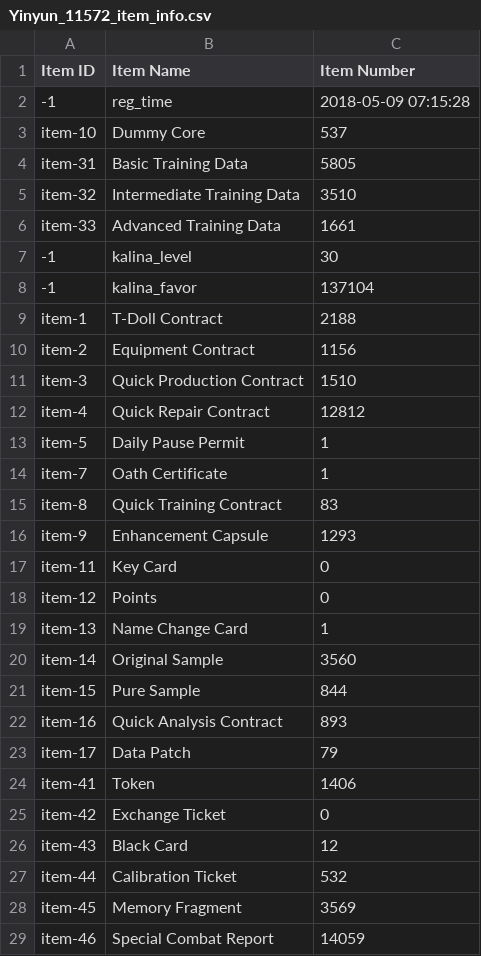
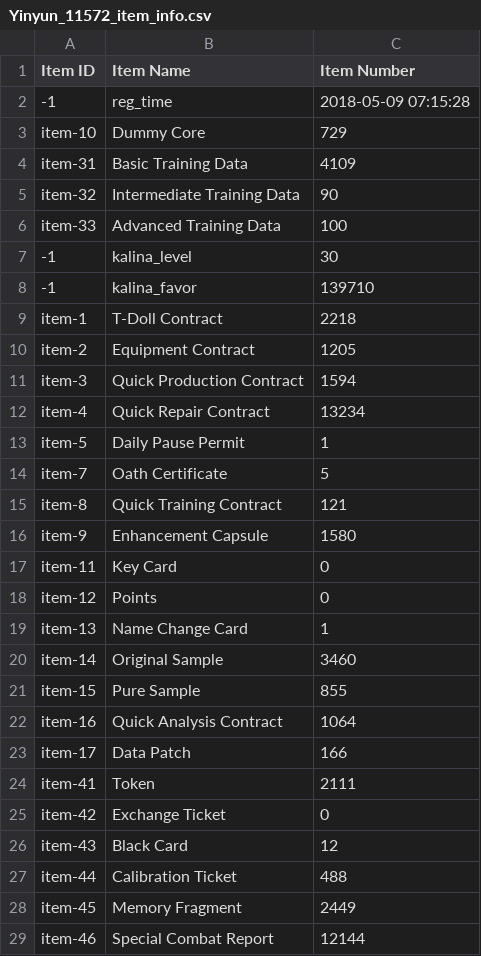
Before and after one commit to yinyun2715/Info, a CSV file: Yinyun_11572_item_info.csv, drawn as a sheet; only a part is shown; the diff covers the shown part only.

```diff
--- a/Yinyun_11572_item_info.csv
+++ b/Yinyun_11572_item_info.csv
@@ -2,16 +2,16 @@
 -1,reg_time,2018-05-09 07:15:28
-item-10,Dummy Core,537
-item-31,Basic Training Data,5805
-item-32,Intermediate Training Data,3510
-item-33,Advanced Training Data,1661
+item-10,Dummy Core,729
+item-31,Basic Training Data,4109
+item-32,Intermediate Training Data,90
+item-33,Advanced Training Data,100
 -1,kalina_level,30
--1,kalina_favor,137104
-item-1,T-Doll Contract,2188
-item-2,Equipment Contract,1156
-item-3,Quick Production Contract,1510
-item-4,Quick Repair Contract,12812
+-1,kalina_favor,139710
+item-1,T-Doll Contract,2218
+item-2,Equipment Contract,1205
+item-3,Quick Production Contract,1594
+item-4,Quick Repair Contract,13234
 item-5,Daily Pause Permit,1
-item-7,Oath Certificate,1
-item-8,Quick Training Contract,83
-item-9,Enhancement Capsule,1293
+item-7,Oath Certificate,5
+item-8,Quick Training Contract,121
+item-9,Enhancement Capsule,1580
 item-11,Key Card,0
@@ -19,11 +19,11 @@ item-12,Points,0
 item-13,Name Change Card,1
-item-14,Original Sample,3560
-item-15,Pure Sample,844
-item-16,Quick Analysis Contract,893
-item-17,Data Patch,79
-item-41,Token,1406
+item-14,Original Sample,3460
+item-15,Pure Sample,855
+item-16,Quick Analysis Contract,1064
+item-17,Data Patch,166
+item-41,Token,2111
 item-42,Exchange Ticket,0
 item-43,Black Card,12
-item-44,Calibration Ticket,532
-item-45,Memory Fragment,3569
-item-46,Special Combat Report,14059
+item-44,Calibration Ticket,488
+item-45,Memory Fragment,2449
+item-46,Special Combat Report,12144
```
Also changed, not shown: 26 added rows, 1 removed row and 48 edited cells elsewhere in this file, Yinyun_11572__theater_optimize_team.csv, Yinyun_11572_coalition_info.csv, 5 other files.
